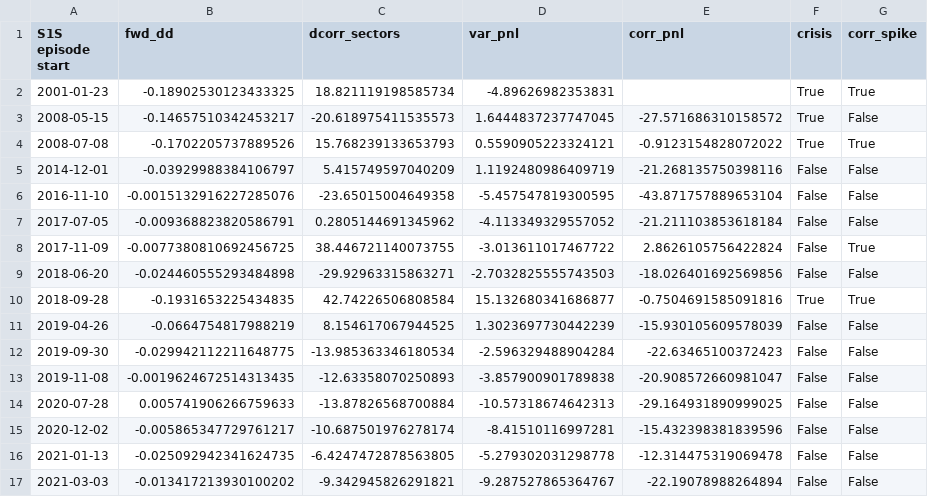
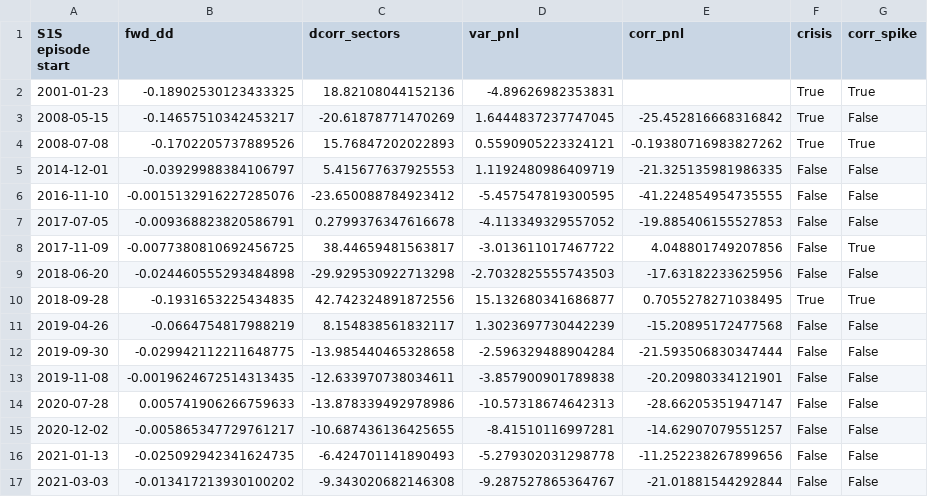
Before and after one commit to Jojolap1/quant-finance-projects, a CSV file: trade-ideas/01-long-correlation/s1s_episodes.csv, drawn as a sheet; only a part is shown; the diff covers the shown part only.

```diff
--- a/trade-ideas/01-long-correlation/s1s_episodes.csv
+++ b/trade-ideas/01-long-correlation/s1s_episodes.csv
@@ -1,17 +1,17 @@
 S1S episode start,fwd_dd,dcorr_sectors,var_pnl,corr_pnl,crisis,corr_spike
-2001-01-23,-0.18902530123433325,18.821119198585734,-4.89626982353831,,True,True
-2008-05-15,-0.14657510342453217,-20.618975411535573,1.6444837237747045,-27.571686310158572,True,False
-2008-07-08,-0.1702205737889526,15.768239133653793,0.5590905223324121,-0.9123154828072022,True,True
-2014-12-01,-0.03929988384106797,5.415749597040209,1.1192480986409719,-21.268135750398116,False,False
-2016-11-10,-0.0015132916227285076,-23.65015004649358,-5.457547819300595,-43.871757889653104,False,False
-2017-07-05,-0.009368823820586791,0.2805144691345962,-4.113349329557052,-21.211103853618184,False,False
-2017-11-09,-0.0077380810692456725,38.446721140073755,-3.013611017467722,2.8626105756422824,False,True
-2018-06-20,-0.024460555293484898,-29.92963315863271,-2.7032825555743503,-18.026401692569856,False,False
-2018-09-28,-0.1931653225434835,42.74226506808584,15.132680341686877,-0.7504691585091816,True,True
-2019-04-26,-0.0664754817988219,8.154617067944525,1.3023697730442239,-15.930105609578039,False,False
-2019-09-30,-0.029942112211648775,-13.985363346180534,-2.596329488904284,-22.63465100372423,False,False
-2019-11-08,-0.0019624672514313435,-12.63358070250893,-3.857900901789838,-20.908572660981047,False,False
-2020-07-28,0.005741906266759633,-13.87826568700884,-10.57318674642313,-29.164931890999025,False,False
-2020-12-02,-0.005865347729761217,-10.687501976278174,-8.41510116997281,-15.432398381839596,False,False
-2021-01-13,-0.025092942341624735,-6.4247472878563805,-5.279302031298778,-12.314475319069478,False,False
-2021-03-03,-0.013417213930100202,-9.342945826291821,-9.287527865364767,-22.19078988264894,False,False
+2001-01-23,-0.18902530123433325,18.82108044152136,-4.89626982353831,,True,True
+2008-05-15,-0.14657510342453217,-20.61878771470269,1.6444837237747045,-25.452816668316842,True,False
+2008-07-08,-0.1702205737889526,15.76847202022893,0.5590905223324121,-0.19380716983827262,True,True
+2014-12-01,-0.03929988384106797,5.415677637925553,1.1192480986409719,-21.325135981986335,False,False
+2016-11-10,-0.0015132916227285076,-23.650088784923412,-5.457547819300595,-41.224854954735555,False,False
+2017-07-05,-0.009368823820586791,0.2799376347616678,-4.113349329557052,-19.885406155527853,False,False
+2017-11-09,-0.0077380810692456725,38.44659481563817,-3.013611017467722,4.048801749207856,False,True
+2018-06-20,-0.024460555293484898,-29.929530922713298,-2.7032825555743503,-17.63182233625956,False,False
+2018-09-28,-0.1931653225434835,42.742324891872556,15.132680341686877,0.7055278271038495,True,True
+2019-04-26,-0.0664754817988219,8.154838561832117,1.3023697730442239,-15.20895172477568,False,False
+2019-09-30,-0.029942112211648775,-13.985440465328658,-2.596329488904284,-21.593506830347444,False,False
+2019-11-08,-0.0019624672514313435,-12.633970738034611,-3.857900901789838,-20.20980334121901,False,False
+2020-07-28,0.005741906266759633,-13.878339492978986,-10.57318674642313,-28.66205351947147,False,False
+2020-12-02,-0.005865347729761217,-10.687436136425655,-8.41510116997281,-14.62907079551257,False,False
+2021-01-13,-0.025092942341624735,-6.424701141890493,-5.279302031298778,-11.252238267899656,False,False
+2021-03-03,-0.013417213930100202,-9.343020682146308,-9.287527865364767,-21.01881544292844,False,False
```
Also changed, not shown: 28 edited cells elsewhere in this file, trade-ideas/01-long-correlation/s1_episodes.csv, trade-ideas/01-long-correlation/snapshot_component_vols.csv, 11 other files.
